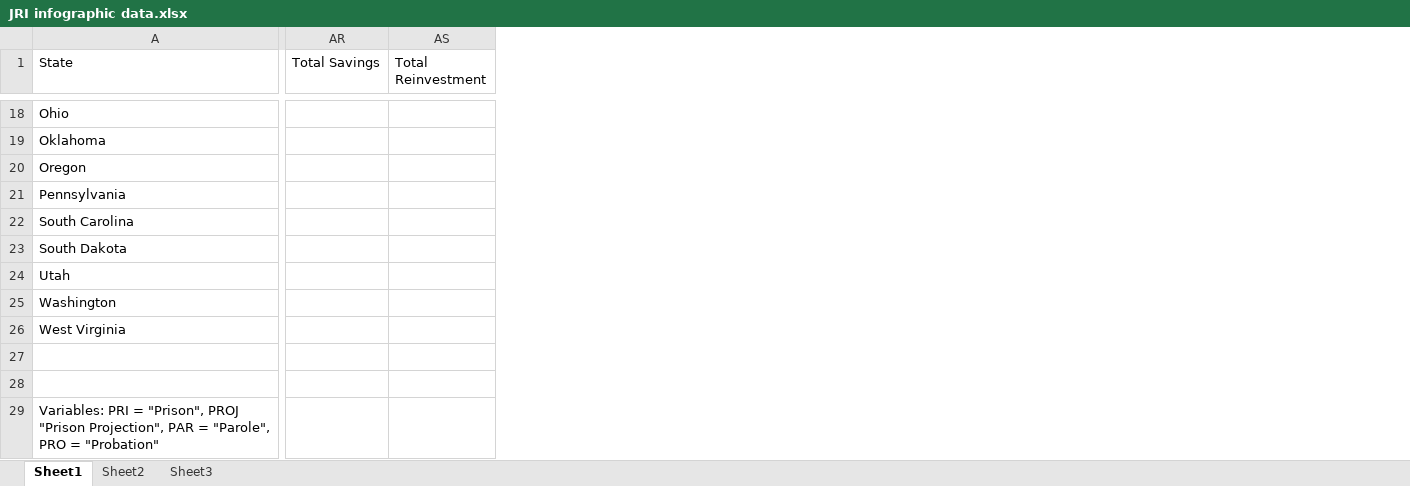
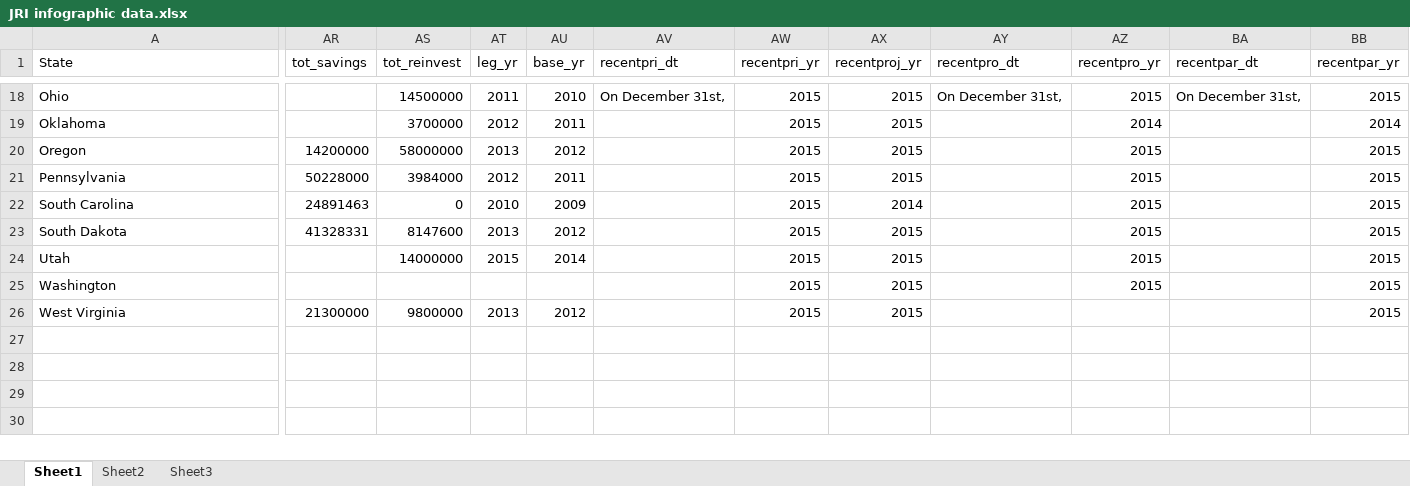
Before and after one commit to UI-Research/jri, an Excel workbook: data/source/JRI infographic data.xlsx, sheet Sheet1, drawn as a sheet; only a part is shown, gaps mark what is left out; values as stored, in another font and other column widths than the file's, no borders; removed rows and columns are numbered as before the commit, all else as after; rows hold the shown columns only; the diff covers the shown part only; the diff names each change by its address in the sheet, - before the commit and + after, or states it on an @@ line.

```diff
--- a/data/source/JRI infographic data.xlsx (sheet Sheet1)
+++ b/data/source/JRI infographic data.xlsx (sheet Sheet1)
-column AR (Total Savings), empty
-column AS (Total Reinvestment), empty
+column AR (tot_savings), rows 20-26: 14200000 | 50228000 | 24891463 | 41328331 |  |  | 21300000
+column AS (tot_reinvest), rows 18-26: 14500000 | 3700000 | 58000000 | 3984000 | 0 | 8147600 | 14000000 |  | 9800000
+column AT (leg_yr), rows 18-26: 2011 | 2012 | 2013 | 2012 | 2010 | 2013 | 2015 |  | 2013
+column AU (base_yr), rows 18-26: 2010 | 2011 | 2012 | 2011 | 2009 | 2012 | 2014 |  | 2012
+column AV (recentpri_dt), row 18: On December 31st,
+column AW (recentpri_yr), rows 18-26: all 2015
+column AX (recentproj_yr), rows 18-26: 2015 | 2015 | 2015 | 2015 | 2014 | 2015 | 2015 | 2015 | 2015
+column AY (recentpro_dt), row 18: On December 31st,
+column AZ (recentpro_yr), rows 18-25: 2015 | 2014 | 2015 | 2015 | 2015 | 2015 | 2015 | 2015
+column BA (recentpar_dt), row 18: On December 31st,
+column BB (recentpar_yr), rows 18-26: 2015 | 2014 | 2015 | 2015 | 2015 | 2015 | 2015 | 2015 | 2015
-row 27: (empty)
-row 28: (empty)
-row 29: Variables: PRI = "Prison", PROJ "Prison Projection", PAR = "Parole", PRO = "Probation"
```
Also changed, not shown: 98 edited cells and cell formats elsewhere in this sheet, 11 other files.
